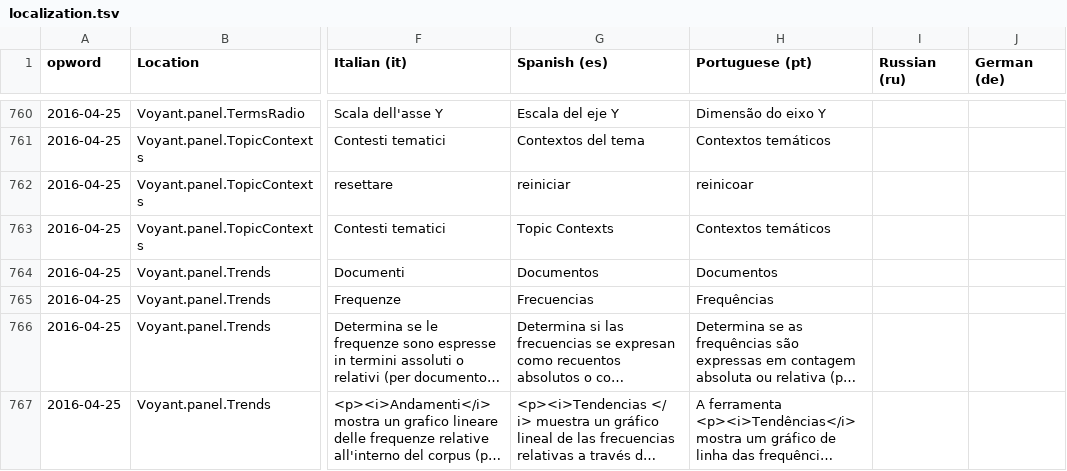
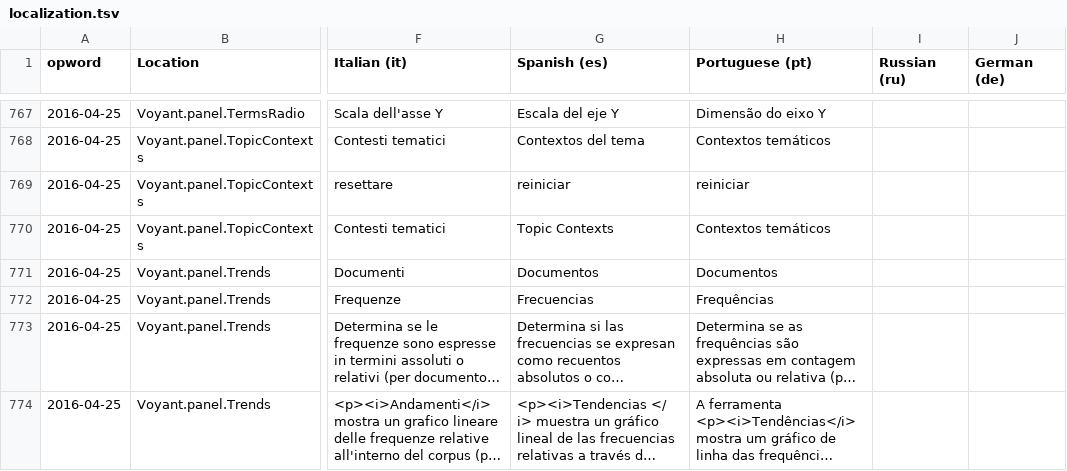
Before and after one commit to sgsinclair/Voyant, a TSV file: src/main/webapp/resources/voyant/current/localization.tsv, drawn as a sheet; only a part is shown, gaps mark what is left out; long unchanged cells end in …; addresses are those after the commit; the diff covers the shown part only; the diff names each change by its address in the sheet, - before the commit and + after, or states it on an @@ line.

```diff
--- a/src/main/webapp/resources/voyant/current/localization.tsv
+++ b/src/main/webapp/resources/voyant/current/localization.tsv
-H769 (Portuguese (pt)): reinicoar
+H769 (Portuguese (pt)): reiniciar
```
Also changed, not shown: 7 added rows and 8 edited cells elsewhere in this file, 13 other files.
